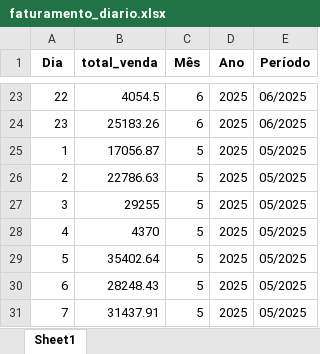
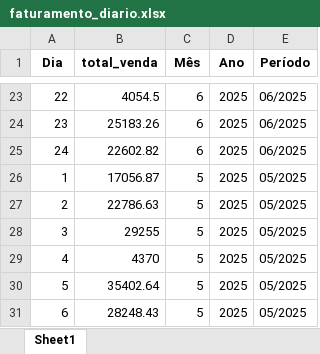
Before and after one commit to maloka-ai/poc-dashboard, an Excel workbook: dados/BIBI/Dados_BIBI_PF/faturamento_diario.xlsx, sheet Sheet1, drawn as a sheet; only a part is shown, gaps mark what is left out; the shorter side is filled out with more unchanged rows; values as stored, in another font and other column widths than the file's, no borders; the diff names each change by its address in the sheet, - before the commit and + after, or states it on an @@ line.

```diff
--- a/dados/BIBI/Dados_BIBI_PF/faturamento_diario.xlsx (sheet Sheet1)
+++ b/dados/BIBI/Dados_BIBI_PF/faturamento_diario.xlsx (sheet Sheet1)
+row 25: 24 | 22602.82 | 6 | 2025 | 06/2025
```
Also changed, not shown: dados/ADD/Dados_ADD_PF/analise_consistencia_estoque.xlsx, dados/ADD/Dados_ADD_PF/analise_curva_cobertura.xlsx, 29 other files.
